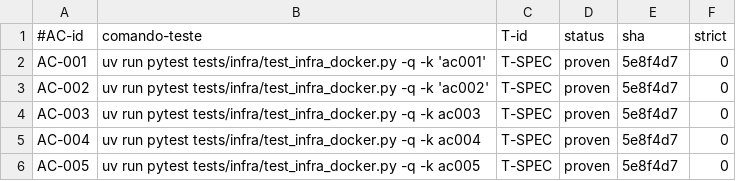
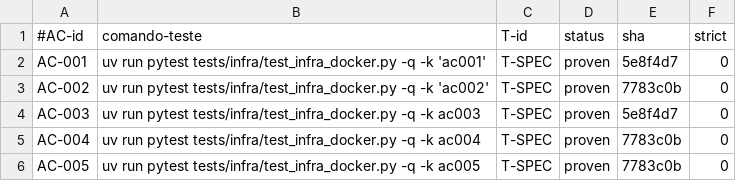
Before and after one commit to PedronXW/einstein-test, a TSV file: .spec/features/F-001-infra-local/trace.tsv, drawn as a sheet.

Commit message:
spec: traces F-001/F-002 atualizados (compose pgvector)

```diff
--- a/.spec/features/F-001-infra-local/trace.tsv
+++ b/.spec/features/F-001-infra-local/trace.tsv
@@ -2,5 +2,5 @@
 AC-001	uv run pytest tests/infra/test_infra_docker.py -q -k 'ac001'	T-SPEC	proven	5e8f4d7	0
-AC-002	uv run pytest tests/infra/test_infra_docker.py -q -k 'ac002'	T-SPEC	proven	5e8f4d7	0
+AC-002	uv run pytest tests/infra/test_infra_docker.py -q -k 'ac002'	T-SPEC	proven	7783c0b	0
 AC-003	uv run pytest tests/infra/test_infra_docker.py -q -k ac003	T-SPEC	proven	5e8f4d7	0
-AC-004	uv run pytest tests/infra/test_infra_docker.py -q -k ac004	T-SPEC	proven	5e8f4d7	0
-AC-005	uv run pytest tests/infra/test_infra_docker.py -q -k ac005	T-SPEC	proven	5e8f4d7	0
+AC-004	uv run pytest tests/infra/test_infra_docker.py -q -k ac004	T-SPEC	proven	7783c0b	0
+AC-005	uv run pytest tests/infra/test_infra_docker.py -q -k ac005	T-SPEC	proven	7783c0b	0
```
Also changed, not shown: .spec/features/F-002-fastapi-alembic/trace.tsv.
